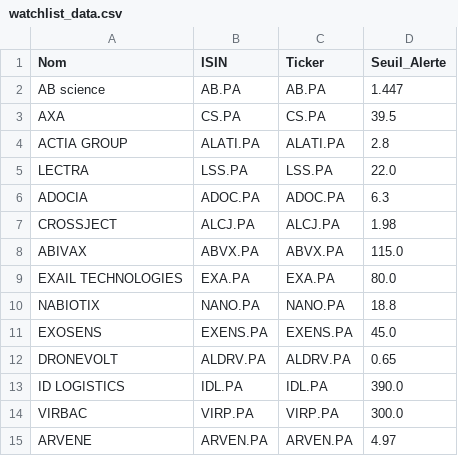
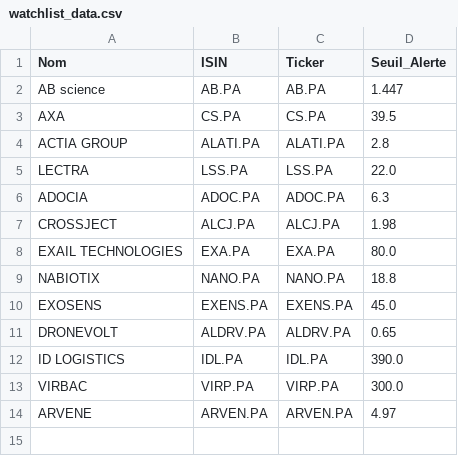
Before and after one commit to laumlt78-oss/Portefeuille, a CSV file: watchlist_data.csv, drawn as a sheet.

Commit message:
Sync watchlist_data.csv

```diff
--- a/watchlist_data.csv
+++ b/watchlist_data.csv
@@ -7,3 +7,2 @@ ADOCIA,ADOC.PA,ADOC.PA,6.3
 CROSSJECT,ALCJ.PA,ALCJ.PA,1.98
-ABIVAX,ABVX.PA,ABVX.PA,115.0
 EXAIL TECHNOLOGIES,EXA.PA,EXA.PA,80.0
```
